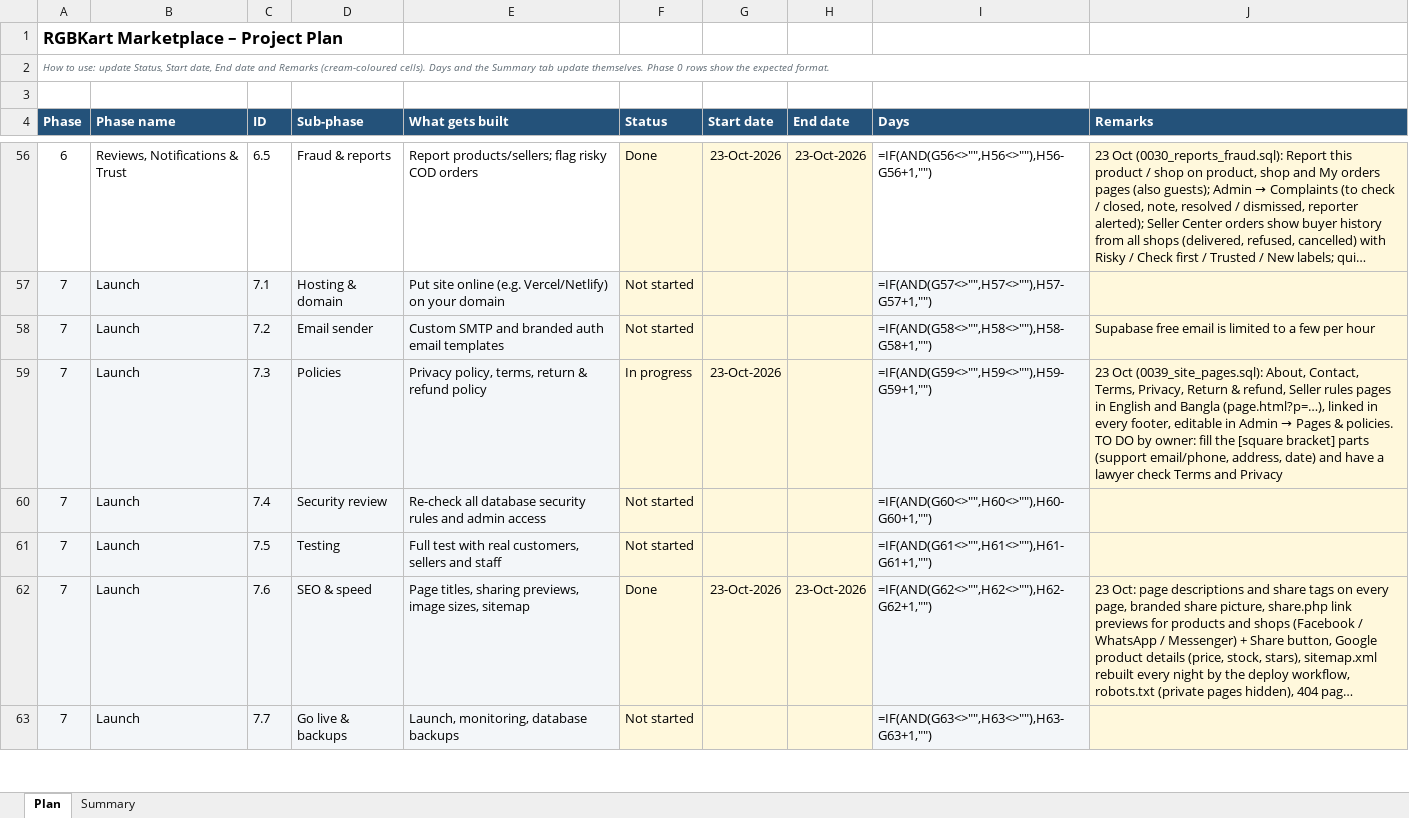
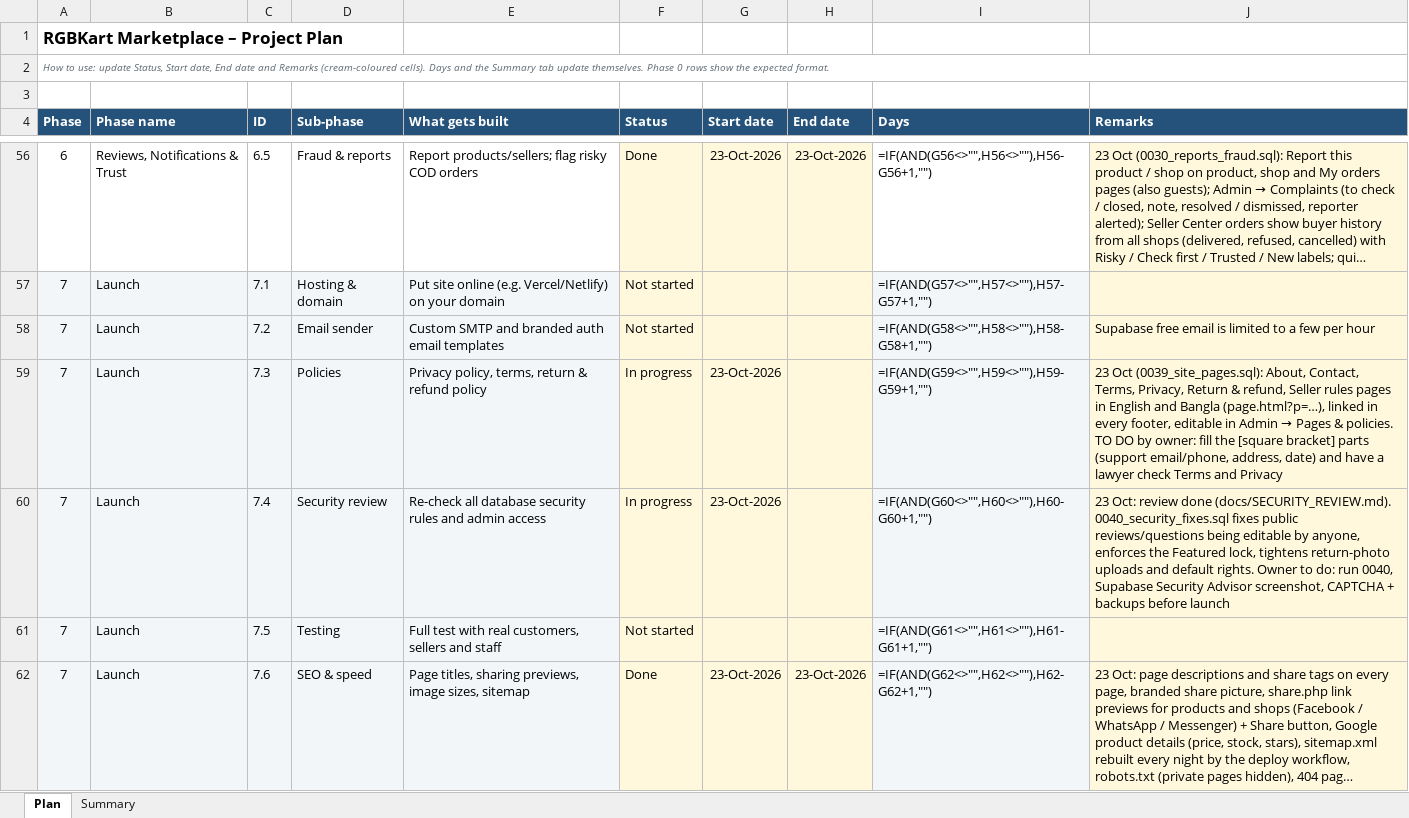
Before and after one commit to hkmanik/rgbkart-cloude, an Excel workbook: docs/RGBKart_Project_Plan.xlsx, sheet Plan, drawn as a sheet; only a part is shown, gaps mark what is left out; the shorter side is filled out with more unchanged rows; long unchanged cells end in …; values as stored, in another font and other column widths than the file's, no borders; formulas without a stored value are shown as written; conditional formats not drawn; the diff names each change by its address in the sheet, - before the commit and + after, or states it on an @@ line.

```diff
--- a/docs/RGBKart_Project_Plan.xlsx (sheet Plan)
+++ b/docs/RGBKart_Project_Plan.xlsx (sheet Plan)
-F60 (Status): Not started
+F60 (Status): In progress
-G60 (Start date): (empty)
+G60 (Start date): 23-Oct-2026
-J60 (Remarks): (empty)
+J60 (Remarks): 23 Oct: review done (docs/SECURITY_REVIEW.md). 0040_security_fixes.sql fixes public reviews/questions being editable by anyone, enforces the Featured lock, tightens return-photo uploads and default rights. Owner to do: run 0040, Supabase Security Advisor screenshot, CAPTCHA + backups before launch
```
Also changed, not shown: 4 other files.
